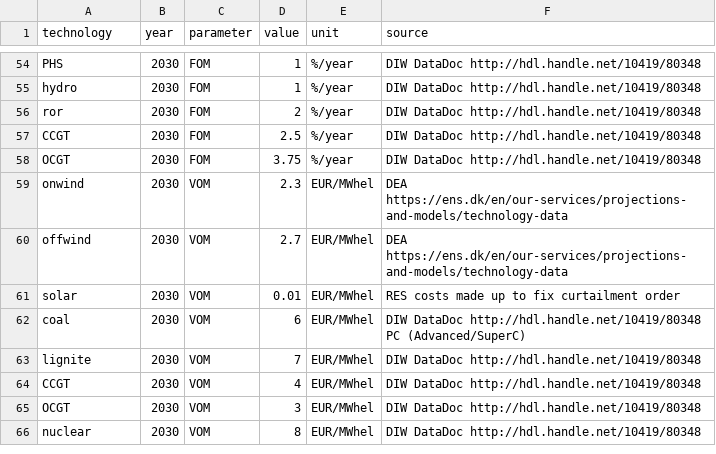
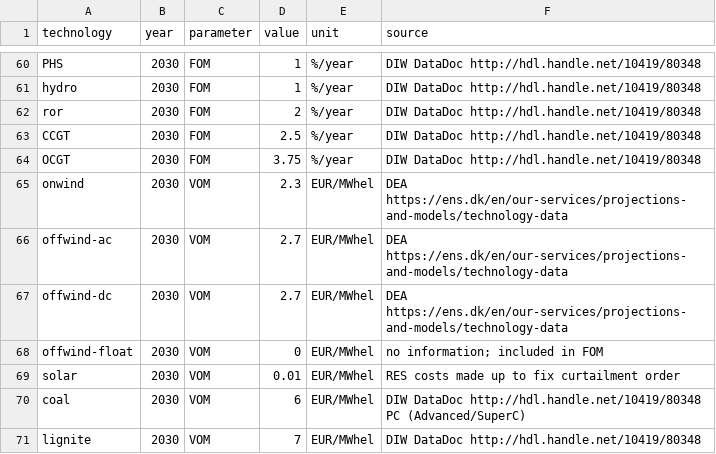
Before and after one commit to PyPSA/pypsa-eur, a CSV file: data/costs.csv, drawn as a sheet; only a part is shown, gaps mark what is left out; the shorter side is filled out with more unchanged rows; the diff covers the shown part only.

```diff
--- a/data/costs.csv
+++ b/data/costs.csv
@@ -59,3 +65,5 @@ OCGT,2030,FOM,3.75,%/year,DIW DataDoc http://hdl.handle.net/10419/80348
 onwind,2030,VOM,2.3,EUR/MWhel,DEA https://ens.dk/en/our-services/projections-and-models/technology-data
-offwind,2030,VOM,2.7,EUR/MWhel,DEA https://ens.dk/en/our-services/projections-and-models/technology-data
+offwind-ac,2030,VOM,2.7,EUR/MWhel,DEA https://ens.dk/en/our-services/projections-and-models/technology-data
+offwind-dc,2030,VOM,2.7,EUR/MWhel,DEA https://ens.dk/en/our-services/projections-and-models/technology-data
+offwind-float,2030,VOM,0,EUR/MWhel,no information; included in FOM
 solar,2030,VOM,0.01,EUR/MWhel,RES costs made up to fix curtailment order
```
Also changed, not shown: 6 added rows and 4 edited cells elsewhere in this file, 3 other files.
